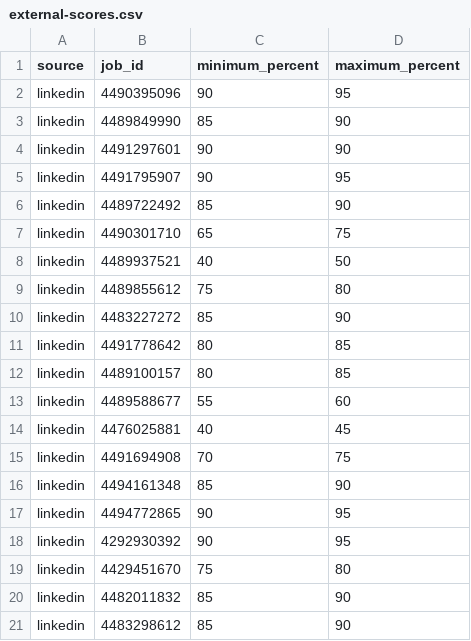
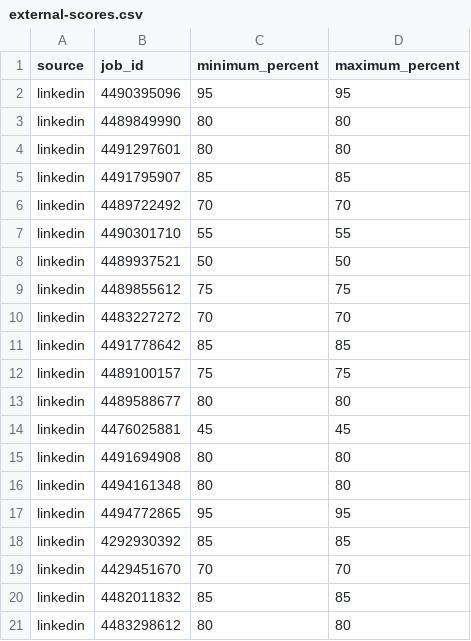
Before and after one commit to Kryzhounik/JobSeeker, a CSV file: Driver/analyzer/evals/datasets/linkedin-27/external-scores.csv, drawn as a sheet; only a part is shown; the diff covers the shown part only.

Commit message:
Capture external scores and shared prompts in eval runs

```diff
--- a/Driver/analyzer/evals/datasets/linkedin-27/external-scores.csv
+++ b/Driver/analyzer/evals/datasets/linkedin-27/external-scores.csv
@@ -1,21 +1,21 @@
 source,job_id,minimum_percent,maximum_percent
-linkedin,4490395096,90,95
-linkedin,4489849990,85,90
-linkedin,4491297601,90,90
-linkedin,4491795907,90,95
-linkedin,4489722492,85,90
-linkedin,4490301710,65,75
-linkedin,4489937521,40,50
-linkedin,4489855612,75,80
-linkedin,4483227272,85,90
-linkedin,4491778642,80,85
-linkedin,4489100157,80,85
-linkedin,4489588677,55,60
-linkedin,4476025881,40,45
-linkedin,4491694908,70,75
-linkedin,4494161348,85,90
-linkedin,4494772865,90,95
-linkedin,4292930392,90,95
-linkedin,4429451670,75,80
-linkedin,4482011832,85,90
-linkedin,4483298612,85,90
+linkedin,4490395096,95,95
+linkedin,4489849990,80,80
+linkedin,4491297601,80,80
+linkedin,4491795907,85,85
+linkedin,4489722492,70,70
+linkedin,4490301710,55,55
+linkedin,4489937521,50,50
+linkedin,4489855612,75,75
+linkedin,4483227272,70,70
+linkedin,4491778642,85,85
+linkedin,4489100157,75,75
+linkedin,4489588677,80,80
+linkedin,4476025881,45,45
+linkedin,4491694908,80,80
+linkedin,4494161348,80,80
+linkedin,4494772865,95,95
+linkedin,4292930392,85,85
+linkedin,4429451670,70,70
+linkedin,4482011832,85,85
+linkedin,4483298612,80,80
```
Also changed, not shown: 9 edited cells elsewhere in this file, 3 other files.
